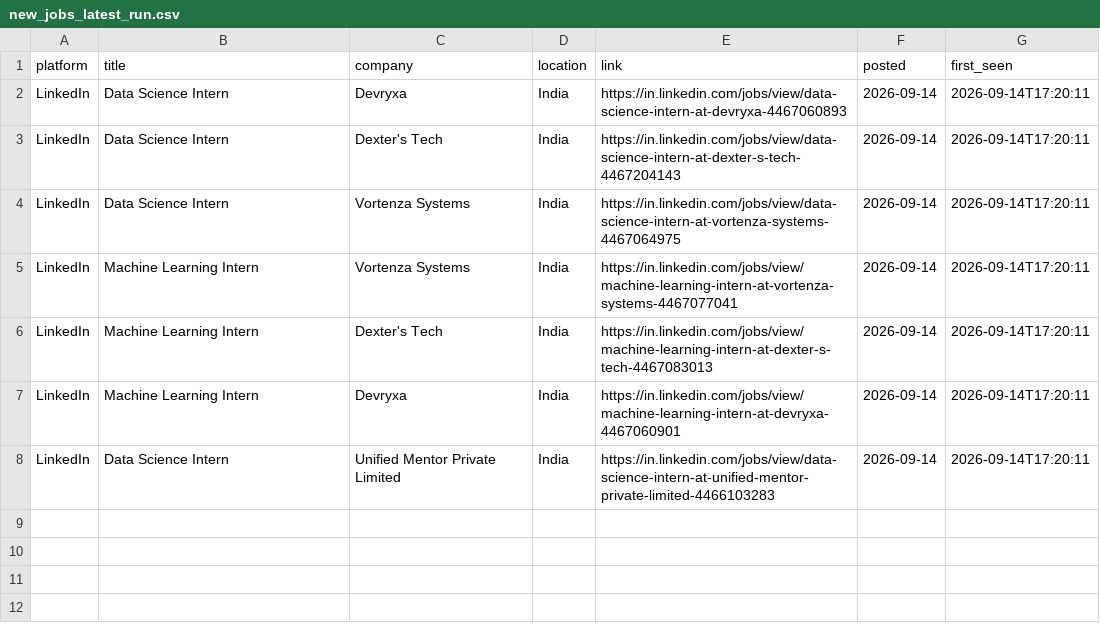
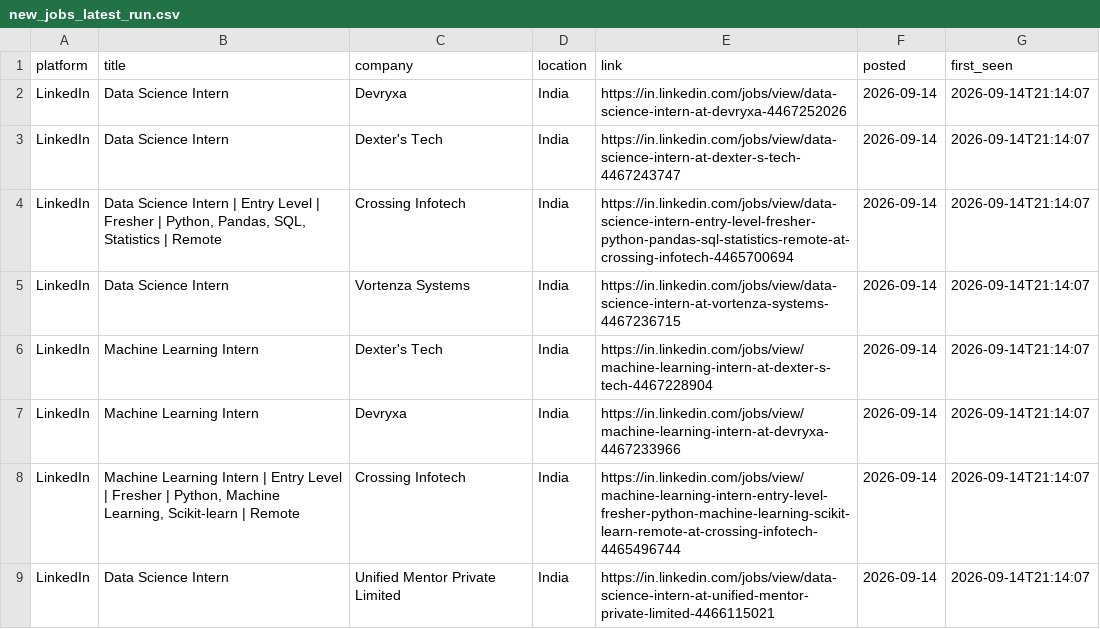
Before and after one commit to Kapilprajapat234/job-alert-bot, a CSV file: data/new_jobs_latest_run.csv, drawn as a sheet.

```diff
--- a/data/new_jobs_latest_run.csv
+++ b/data/new_jobs_latest_run.csv
@@ -1,8 +1,9 @@
 platform,title,company,location,link,posted,first_seen
-LinkedIn,Data Science Intern,Devryxa,India,https://in.linkedin.com/jobs/view/data-science-intern-at-devryxa-4467060893,2026-09-14,2026-09-14T17:20:11
-LinkedIn,Data Science Intern,Dexter's Tech,India,https://in.linkedin.com/jobs/view/data-science-intern-at-dexter-s-tech-4467204143,2026-09-14,2026-09-14T17:20:11
-LinkedIn,Data Science Intern,Vortenza Systems,India,https://in.linkedin.com/jobs/view/data-science-intern-at-vortenza-systems-4467064975,2026-09-14,2026-09-14T17:20:11
-LinkedIn,Machine Learning Intern,Vortenza Systems,India,https://in.linkedin.com/jobs/view/machine-learning-intern-at-vortenza-systems-4467077041,2026-09-14,2026-09-14T17:20:11
-LinkedIn,Machine Learning Intern,Dexter's Tech,India,https://in.linkedin.com/jobs/view/machine-learning-intern-at-dexter-s-tech-4467083013,2026-09-14,2026-09-14T17:20:11
-LinkedIn,Machine Learning Intern,Devryxa,India,https://in.linkedin.com/jobs/view/machine-learning-intern-at-devryxa-4467060901,2026-09-14,2026-09-14T17:20:11
-LinkedIn,Data Science Intern,Unified Mentor Private Limited,India,https://in.linkedin.com/jobs/view/data-science-intern-at-unified-mentor-private-limited-4466103283,2026-09-14,2026-09-14T17:20:11
+LinkedIn,Data Science Intern,Devryxa,India,https://in.linkedin.com/jobs/view/data-science-intern-at-devryxa-4467252026,2026-09-14,2026-09-14T21:14:07
+LinkedIn,Data Science Intern,Dexter's Tech,India,https://in.linkedin.com/jobs/view/data-science-intern-at-dexter-s-tech-4467243747,2026-09-14,2026-09-14T21:14:07
+LinkedIn,"Data Science Intern | Entry Level | Fresher | Python, Pandas, SQL, Statistics | Remote",Crossing Infotech,India,https://in.linkedin.com/jobs/view/data-science-intern-entry-level-fresher-python-pandas-sql-statistics-remote-at-crossing-infotech-4465700694,2026-09-14,2026-09-14T21:14:07
+LinkedIn,Data Science Intern,Vortenza Systems,India,https://in.linkedin.com/jobs/view/data-science-intern-at-vortenza-systems-4467236715,2026-09-14,2026-09-14T21:14:07
+LinkedIn,Machine Learning Intern,Dexter's Tech,India,https://in.linkedin.com/jobs/view/machine-learning-intern-at-dexter-s-tech-4467228904,2026-09-14,2026-09-14T21:14:07
+LinkedIn,Machine Learning Intern,Devryxa,India,https://in.linkedin.com/jobs/view/machine-learning-intern-at-devryxa-4467233966,2026-09-14,2026-09-14T21:14:07
+LinkedIn,"Machine Learning Intern | Entry Level | Fresher | Python, Machine Learning, Scikit-learn | Remote",Crossing Infotech,India,https://in.linkedin.com/jobs/view/machine-learning-intern-entry-level-fresher-python-machine-learning-scikit-learn-remote-at-crossing-infotech-4465496744,2026-09-14,2026-09-14T21:14:07
+LinkedIn,Data Science Intern,Unified Mentor Private Limited,India,https://in.linkedin.com/jobs/view/data-science-intern-at-unified-mentor-private-limited-4466115021,2026-09-14,2026-09-14T21:14:07
```
Also changed, not shown: data/seen_jobs.csv, 1 other file.
